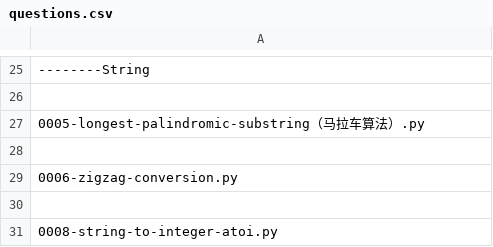
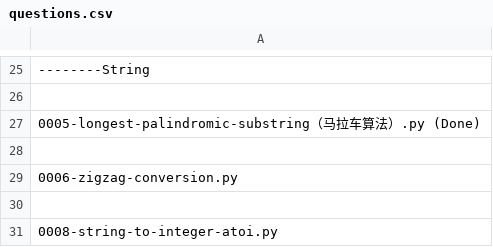
Before and after one commit to RicoJia/Leetcode, a CSV file: questions.csv, drawn as a sheet; only a part is shown, gaps mark what is left out.

```diff
--- a/questions.csv
+++ b/questions.csv
@@ -26,3 +26,3 @@
 
-    0005-longest-palindromic-substring（马拉车算法）.py
+    0005-longest-palindromic-substring（马拉车算法）.py (Done)
 
```
Also changed, not shown: 3 other files.
